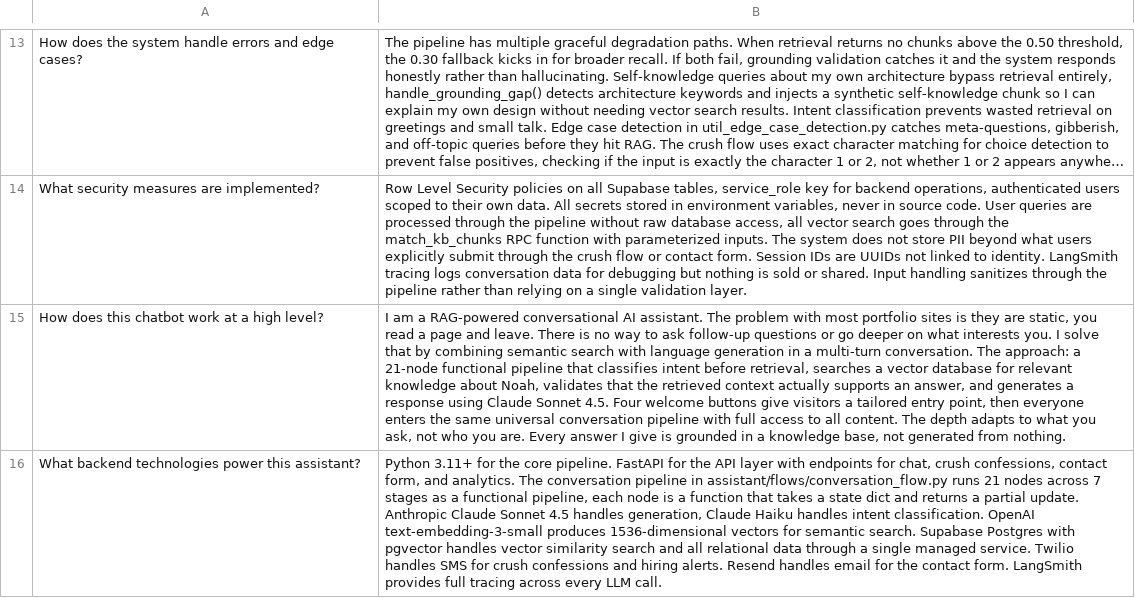
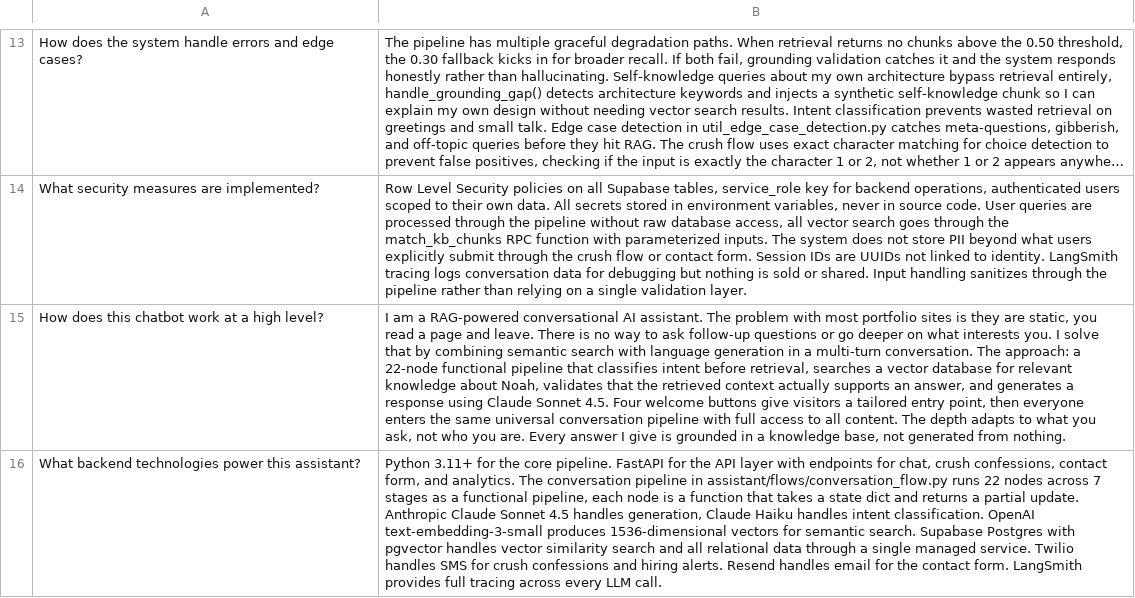
Before and after one commit to iNoahCodeGuy/Noahs_Assistant, a CSV file: data/technical_kb.csv, drawn as a sheet; only a part is shown, gaps mark what is left out; long unchanged cells end in …; the diff covers the shown part only; the diff names each change by its address in the sheet, - before the commit and + after, or states it on an @@ line.

```diff
--- a/data/technical_kb.csv
+++ b/data/technical_kb.csv
-B15: …approach: a 21-node functional pipeline…
+B15: …approach: a 22-node functional pipeline…
-B16: …assistant/flows/conversation_flow.py runs 21 nodes across…
+B16: …assistant/flows/conversation_flow.py runs 22 nodes across…
```
Also changed, not shown: 3 edited cells elsewhere in this file, data/architecture_kb.csv, data/career_kb.csv, 11 other files.
